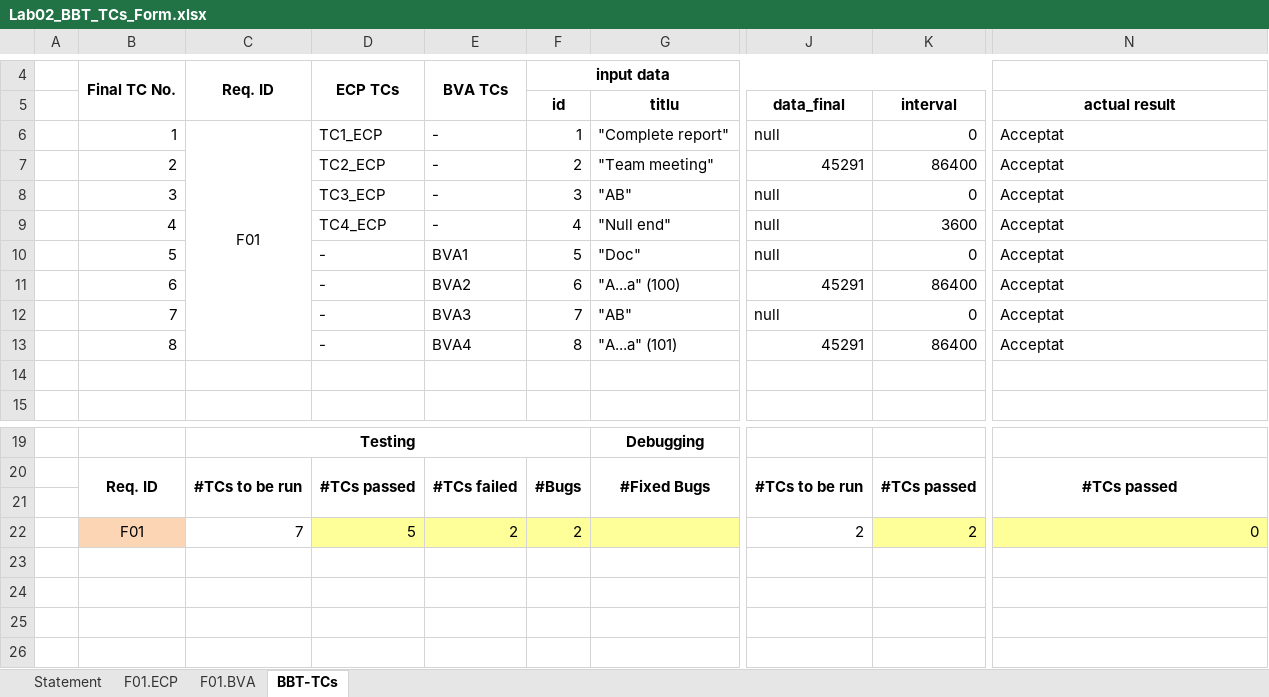
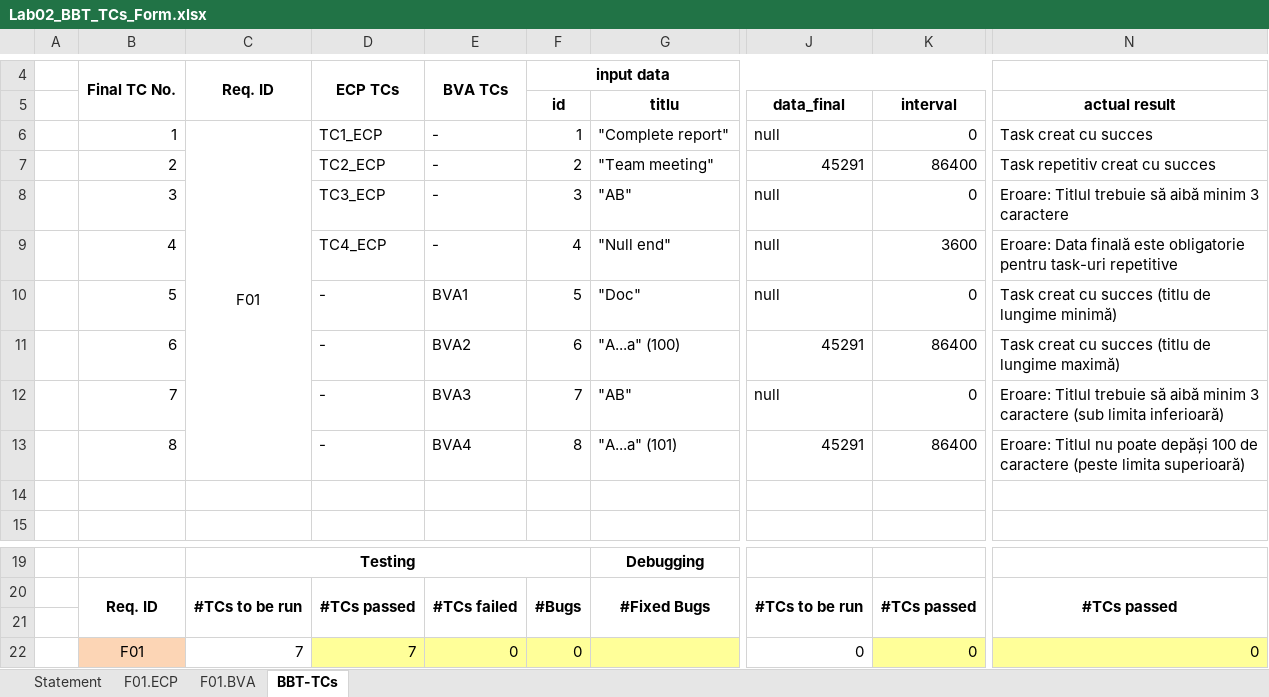
Before and after one commit to tudorverzes/Tasks_VVSS, an Excel workbook: Docs/lab02/Lab02_BBT_TCs_Form.xlsx, sheet BBT-TCs, drawn as a sheet; only a part is shown, gaps mark what is left out; values as stored, in another font and other column widths than the file's, no borders; the diff names each change by its address in the sheet, - before the commit and + after, or states it on an @@ line.

```diff
--- a/Docs/lab02/Lab02_BBT_TCs_Form.xlsx (sheet BBT-TCs)
+++ b/Docs/lab02/Lab02_BBT_TCs_Form.xlsx (sheet BBT-TCs)
-N6 (actual result): Acceptat
+N6 (actual result): Task creat cu succes
-N7 (actual result): Acceptat
+N7 (actual result): Task repetitiv creat cu succes
-N8 (actual result): Acceptat
+N8 (actual result): Eroare: Titlul trebuie să aibă minim 3 caractere
-N9 (actual result): Acceptat
+N9 (actual result): Eroare: Data finală este obligatorie pentru task-uri repetitive
-N10 (actual result): Acceptat
+N10 (actual result): Task creat cu succes (titlu de lungime minimă)
-N11 (actual result): Acceptat
+N11 (actual result): Task creat cu succes (titlu de lungime maximă)
-N12 (actual result): Acceptat
+N12 (actual result): Eroare: Titlul trebuie să aibă minim 3 caractere (sub limita inferioară)
-N13 (actual result): Acceptat
+N13 (actual result): Eroare: Titlul nu poate depăși 100 de caractere (peste limita superioară)
-D22: 5
+D22: 7
-E22: 2
+E22: 0
-F22 (id): 2
+F22 (id): 0
-J22 (data_final): 2
+J22 (data_final): 0
-K22 (interval): 2
+K22 (interval): 0
```
Also changed, not shown: sheet F01.ECP, sheet F01.BVA, sheet Statement, 5 other files.
